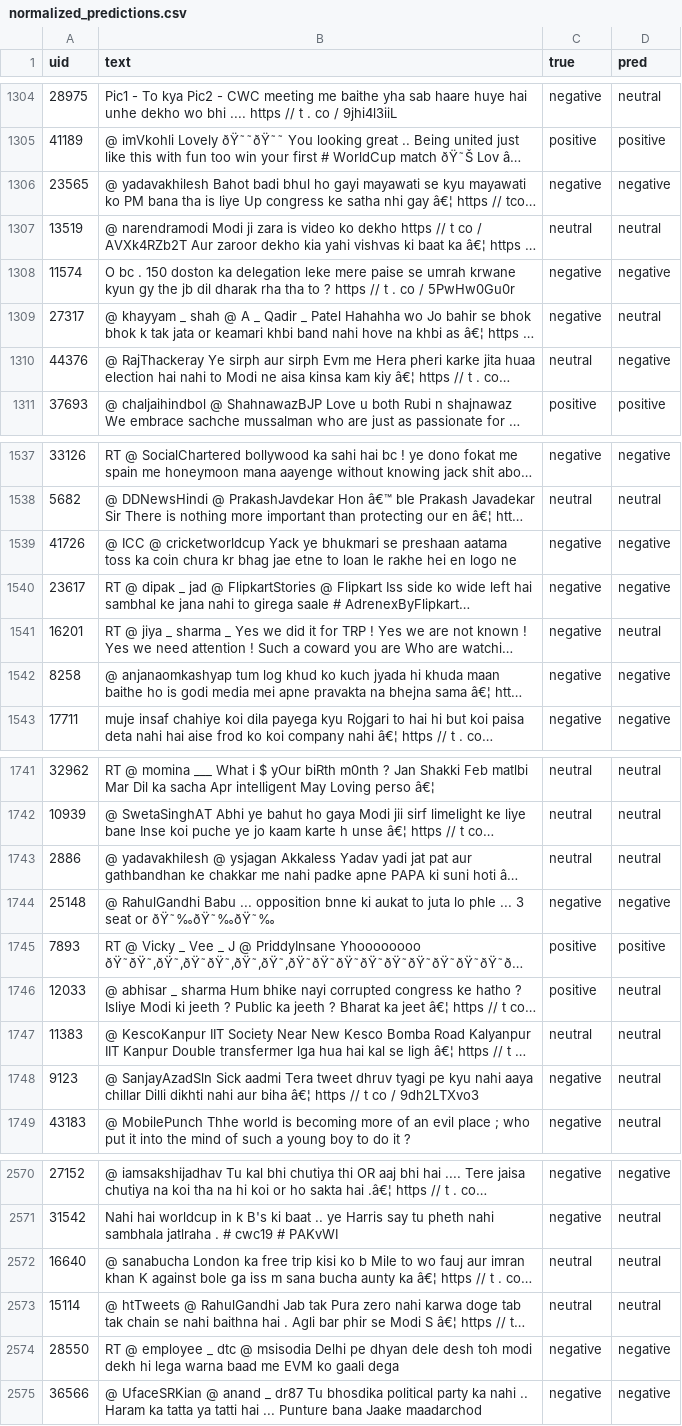
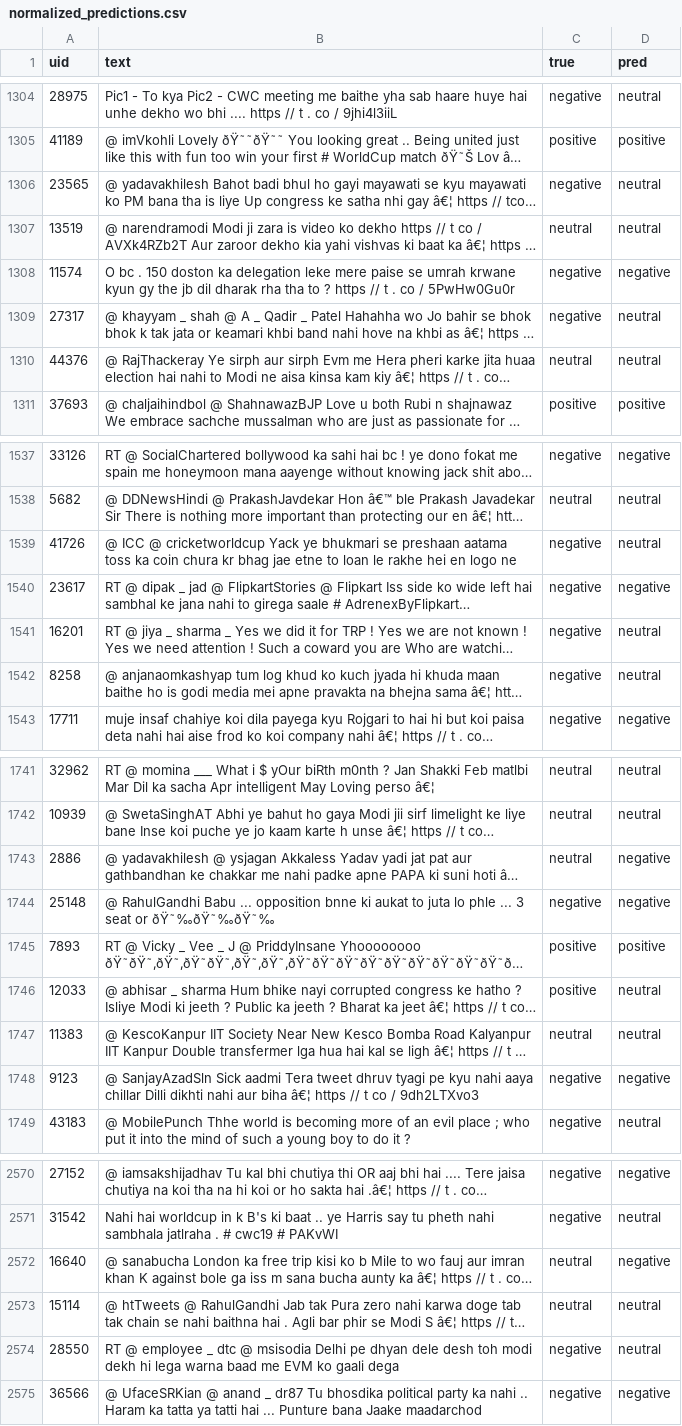
Before and after one commit to Saumya0007/ML-PROJECT, a CSV file: results/normalized_predictions.csv, drawn as a sheet; only a part is shown, gaps mark what is left out; long unchanged cells end in …; the diff covers the shown part only; the diff names each change by its address in the sheet, - before the commit and + after, or states it on an @@ line.

```diff
--- a/results/normalized_predictions.csv
+++ b/results/normalized_predictions.csv
-D1306 (pred): negative
+D1306 (pred): neutral
-D1310 (pred): negative
+D1310 (pred): neutral
-D1539 (pred): negative
+D1539 (pred): neutral
-D1542 (pred): negative
+D1542 (pred): neutral
-D1743 (pred): neutral
+D1743 (pred): negative
-D1748 (pred): neutral
+D1748 (pred): negative
-D2572 (pred): neutral
+D2572 (pred): negative
-D2574 (pred): negative
+D2574 (pred): neutral
```
Also changed, not shown: 107 edited cells elsewhere in this file, results/raw_predictions.csv, 38 other files.
